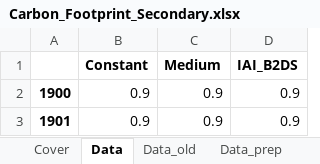
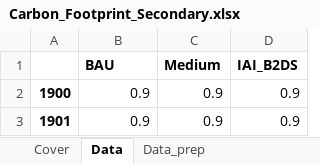
Before and after one commit to romainbilly/Dynamic-MFA-Al-in-Passenger-Cars, an Excel workbook: data/Carbon_Footprint_Secondary.xlsx, sheet Data, drawn as a sheet; only a part is shown; values as stored, in another font and other column widths than the file's, no borders; charts and pictures not drawn; the diff names each change by its address in the sheet, - before the commit and + after, or states it on an @@ line.

```diff
--- a/data/Carbon_Footprint_Secondary.xlsx (sheet Data)
+++ b/data/Carbon_Footprint_Secondary.xlsx (sheet Data)
-sheet tab: Data_old
-B1: Constant
+B1: BAU
```
Also changed, not shown: charts or pictures, data/Alloys.xlsx, data/Collection.xlsx, 28 other files.
